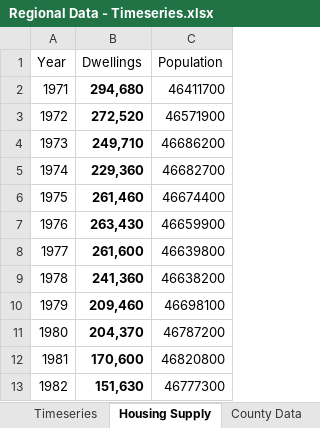
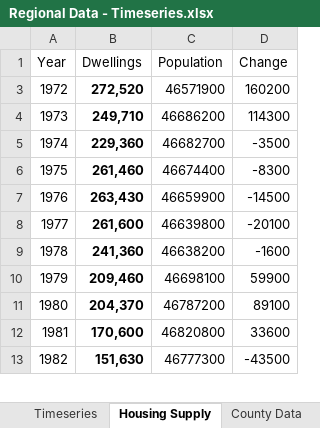
Before and after one commit to sarahcgall/ASI-Housing-Freedom-Day, an Excel workbook: raw-data/Regional Data - Timeseries.xlsx, sheet Housing Supply, drawn as a sheet; only a part is shown; values as stored, in another font and other column widths than the file's, no borders; charts and pictures not drawn; removed rows and columns are numbered as before the commit, all else as after; the diff names each change by its address in the sheet, - before the commit and + after, or states it on an @@ line.

```diff
--- a/raw-data/Regional Data - Timeseries.xlsx (sheet Housing Supply)
+++ b/raw-data/Regional Data - Timeseries.xlsx (sheet Housing Supply)
+column D (Change), rows 3-13: 160200 | 114300 | -3500 | -8300 | -14500 | -20100 | -1600 | 59900 | 89100 | 33600 | -43500
-row 2: 1971 | 294,680 | 46411700
```
Also changed, not shown: hidden cells, charts or pictures, 4 other files.
